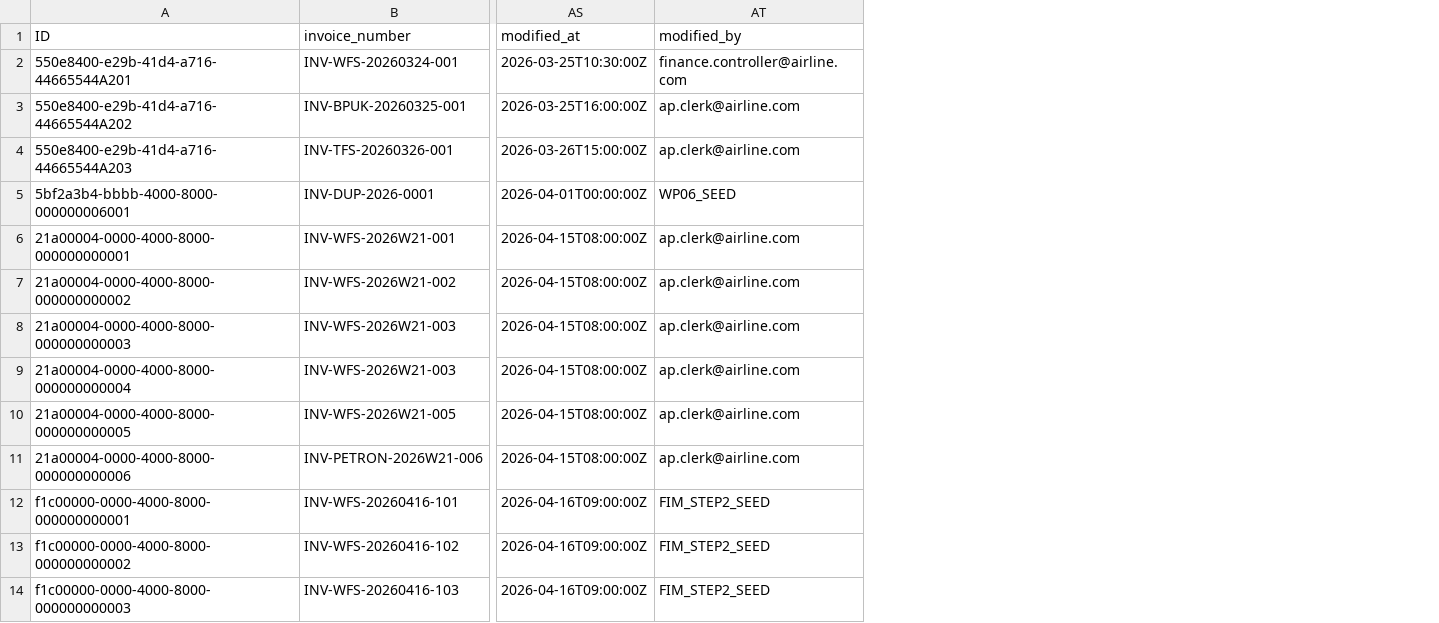
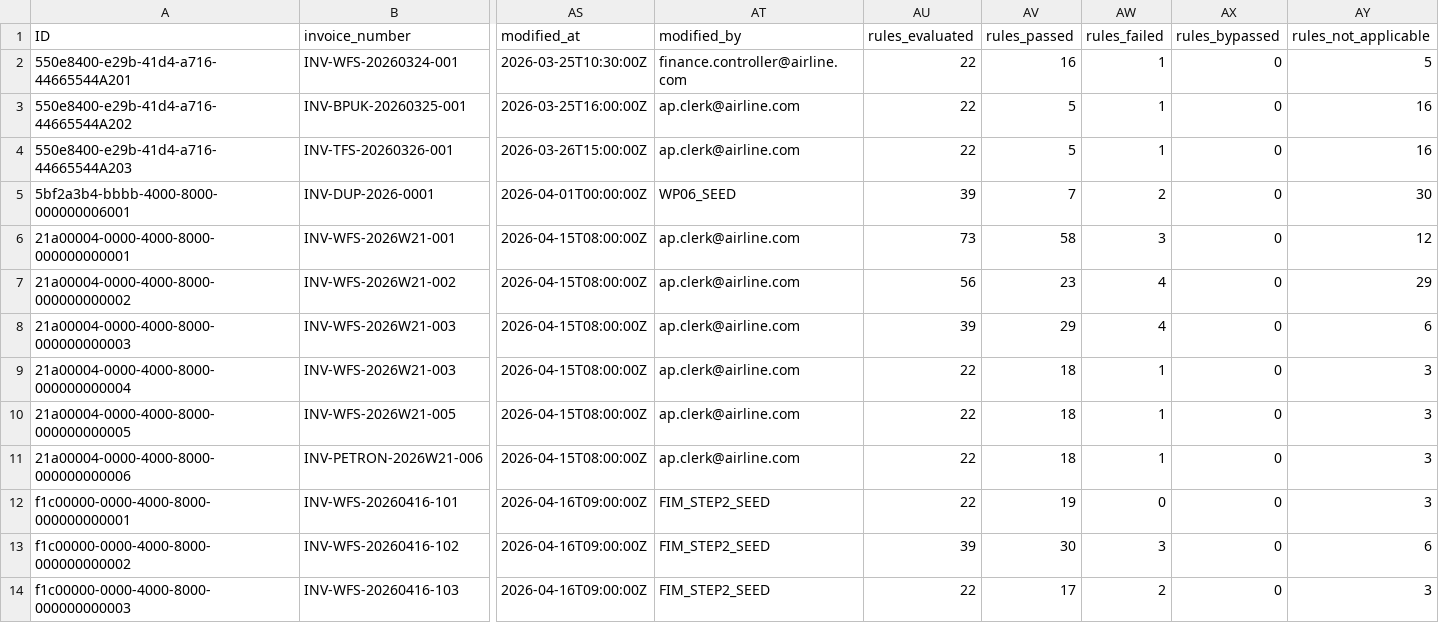
Before and after one commit to kalpesh0304/FuelSphere, a CSV file: db/data/fuelsphere-INVOICES.csv, drawn as a sheet; only a part is shown, gaps mark what is left out; the diff names each change by its address in the sheet, - before the commit and + after, or states it on an @@ line.

```diff
--- a/db/data/fuelsphere-INVOICES.csv
+++ b/db/data/fuelsphere-INVOICES.csv
+column AU (rules_evaluated), rows 2-14: 22 | 22 | 22 | 39 | 73 | 56 | 39 | 22 | 22 | 22 | 22 | 39 | 22
+column AV (rules_passed), rows 2-14: 16 | 5 | 5 | 7 | 58 | 23 | 29 | 18 | 18 | 18 | 19 | 30 | 17
+column AW (rules_failed), rows 2-14: 1 | 1 | 1 | 2 | 3 | 4 | 4 | 1 | 1 | 1 | 0 | 3 | 2
+column AX (rules_bypassed), rows 2-14: all 0
+column AY (rules_not_applicable), rows 2-14: 5 | 16 | 16 | 30 | 12 | 29 | 6 | 3 | 3 | 3 | 3 | 6 | 3
```
Also changed, not shown: 2 other files.
